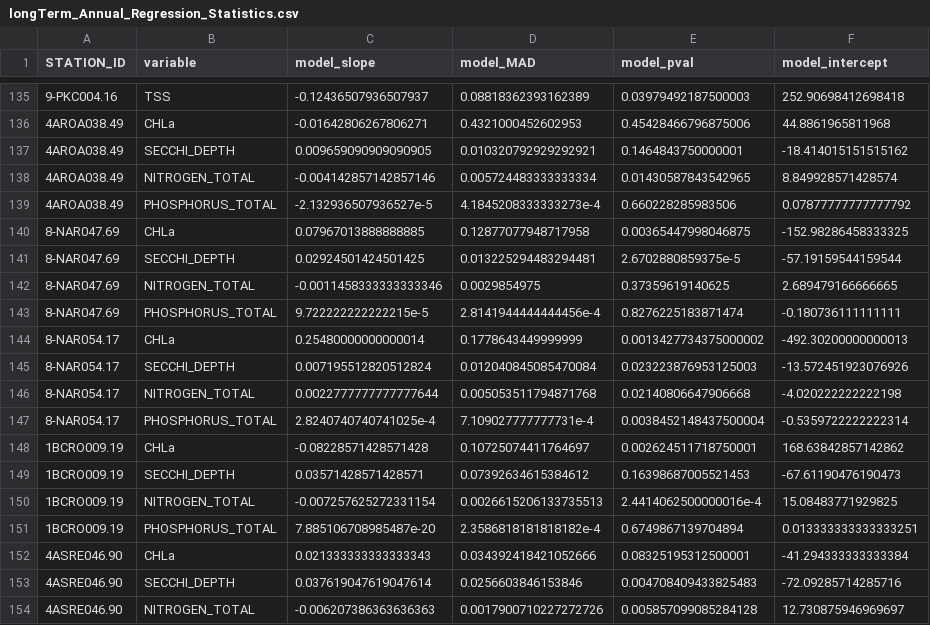
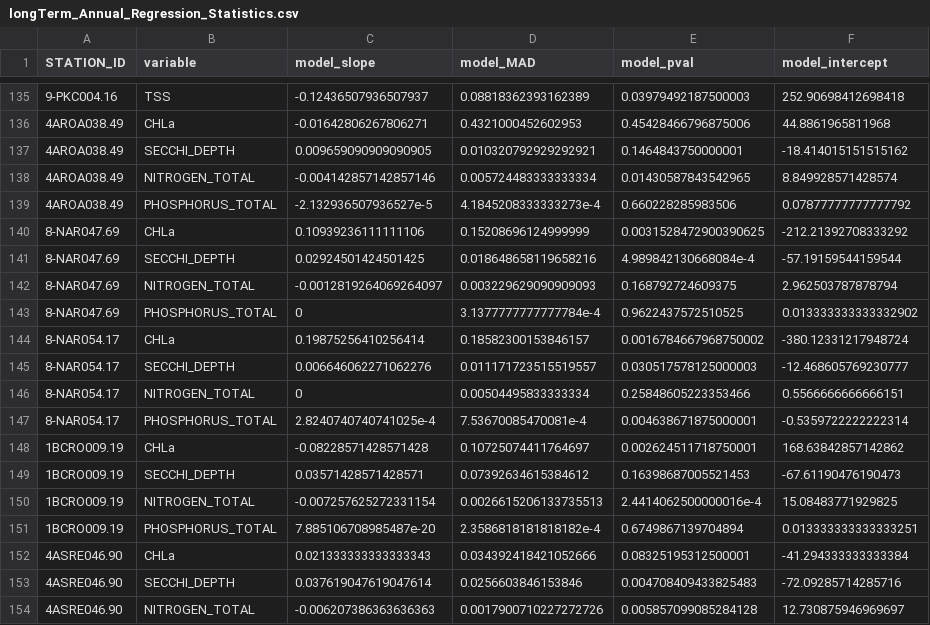
Before and after one commit to andrewmcameron/water-clarity-analysis, a CSV file: data/longTerm_Annual_Regression_Statistics.csv, drawn as a sheet; only a part is shown, gaps mark what is left out.

```diff
--- a/data/longTerm_Annual_Regression_Statistics.csv
+++ b/data/longTerm_Annual_Regression_Statistics.csv
@@ -139,10 +139,10 @@ STATION_ID,variable,model_slope,model_MAD,model_pval,model_intercept
 4AROA038.49,PHOSPHORUS_TOTAL,-2.132936507936527e-5,4.1845208333333273e-4,0.660228285983506,0.07877777777777792
-8-NAR047.69,CHLa,0.07967013888888885,0.12877077948717958,0.00365447998046875,-152.98286458333325
-8-NAR047.69,SECCHI_DEPTH,0.02924501424501425,0.013225294483294481,2.6702880859375e-5,-57.19159544159544
-8-NAR047.69,NITROGEN_TOTAL,-0.0011458333333333346,0.0029854975,0.37359619140625,2.689479166666665
-8-NAR047.69,PHOSPHORUS_TOTAL,9.722222222222215e-5,2.8141944444444456e-4,0.8276225183871474,-0.180736111111111
-8-NAR054.17,CHLa,0.25480000000000014,0.1778643449999999,0.0013427734375000002,-492.30200000000013
-8-NAR054.17,SECCHI_DEPTH,0.007195512820512824,0.012040845085470084,0.023223876953125003,-13.572451923076926
-8-NAR054.17,NITROGEN_TOTAL,0.0022777777777777644,0.005053511794871768,0.02140806647906668,-4.020222222222198
-8-NAR054.17,PHOSPHORUS_TOTAL,2.8240740740741025e-4,7.109027777777731e-4,0.0038452148437500004,-0.5359722222222314
+8-NAR047.69,CHLa,0.10939236111111106,0.15208696124999999,0.0031528472900390625,-212.21392708333292
+8-NAR047.69,SECCHI_DEPTH,0.02924501424501425,0.018648658119658216,4.989842130668084e-4,-57.19159544159544
+8-NAR047.69,NITROGEN_TOTAL,-0.0012819264069264097,0.003229629090909093,0.168792724609375,2.962503787878794
+8-NAR047.69,PHOSPHORUS_TOTAL,0,3.1377777777777784e-4,0.9622437572510525,0.013333333333332902
+8-NAR054.17,CHLa,0.19875256410256414,0.18582300153846157,0.0016784667968750002,-380.12331217948724
+8-NAR054.17,SECCHI_DEPTH,0.006646062271062276,0.011171723515519557,0.030517578125000003,-12.468605769230777
+8-NAR054.17,NITROGEN_TOTAL,0,0.00504495833333334,0.25848605223353466,0.5566666666666151
+8-NAR054.17,PHOSPHORUS_TOTAL,2.8240740740741025e-4,7.53670085470081e-4,0.004638671875000001,-0.5359722222222314
 1BCRO009.19,CHLa,-0.08228571428571428,0.10725074411764697,0.002624511718750001,168.63842857142862
```
Also changed, not shown: 17 other files.
